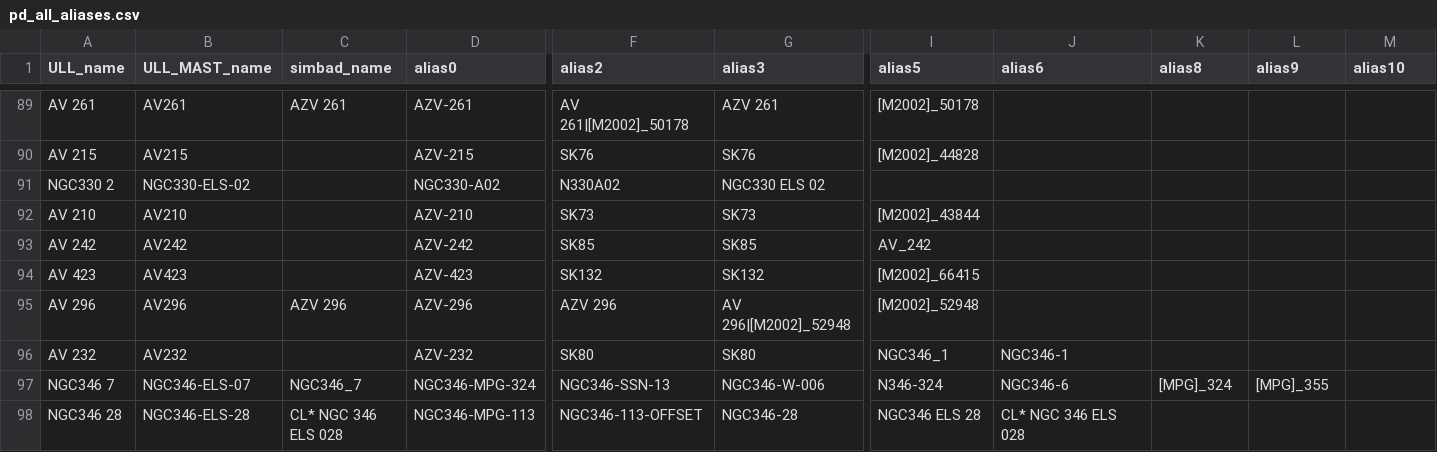
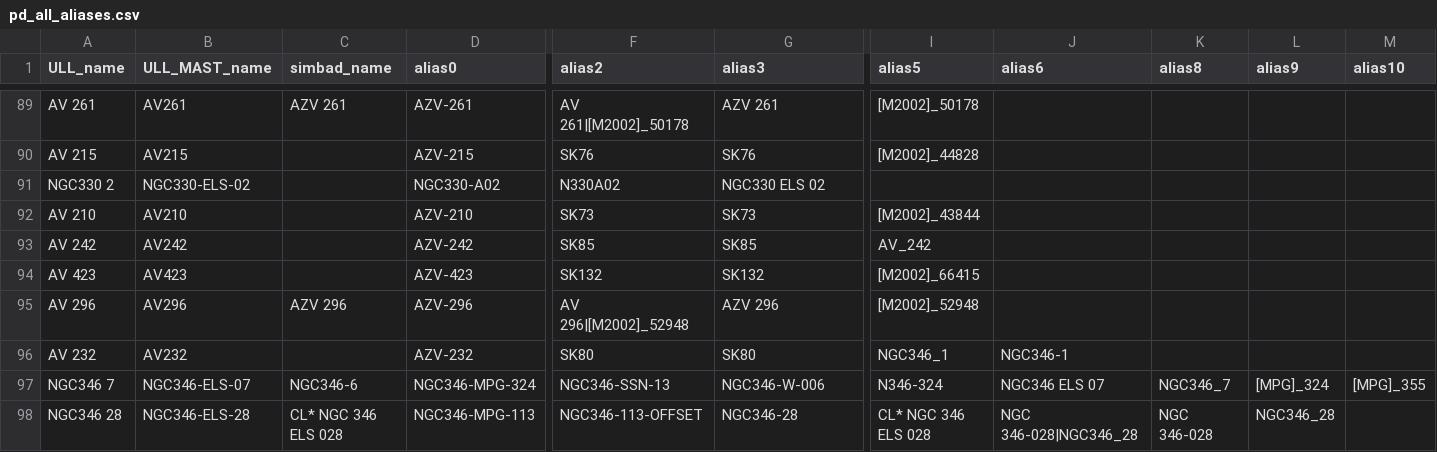
Before and after one commit to spacetelescope/ullyses-utils, a CSV file: utils/data/target_metadata/pd_all_aliases.csv, drawn as a sheet; only a part is shown, gaps mark what is left out; the diff covers the shown part only; the diff names each change by its address in the sheet, - before the commit and + after, or states it on an @@ line.

Commit message:
Incorporate latest alias updates

```diff
--- a/utils/data/target_metadata/pd_all_aliases.csv
+++ b/utils/data/target_metadata/pd_all_aliases.csv
-F95 (alias2): AZV 296
+F95 (alias2): AV 296|[M2002]_52948
-G95 (alias3): AV 296|[M2002]_52948
+G95 (alias3): AZV 296
-C97 (simbad_name): NGC346_7
+C97 (simbad_name): NGC346-6
-J97 (alias6): NGC346-6
+J97 (alias6): NGC346 ELS 07
-K97 (alias8): [MPG]_324
+K97 (alias8): NGC346_7
-L97 (alias9): [MPG]_355
+L97 (alias9): [MPG]_324
-M97 (alias10): (empty)
+M97 (alias10): [MPG]_355
-I98 (alias5): NGC346 ELS 28
+I98 (alias5): CL* NGC 346 ELS 028
-J98 (alias6): CL* NGC 346 ELS 028
+J98 (alias6): NGC 346-028|NGC346_28
-K98 (alias8): (empty)
+K98 (alias8): NGC 346-028
-L98 (alias9): (empty)
+L98 (alias9): NGC346_28
```
Also changed, not shown: 1 added row, 1 removed row and 73 edited cells elsewhere in this file, 1 other file.
